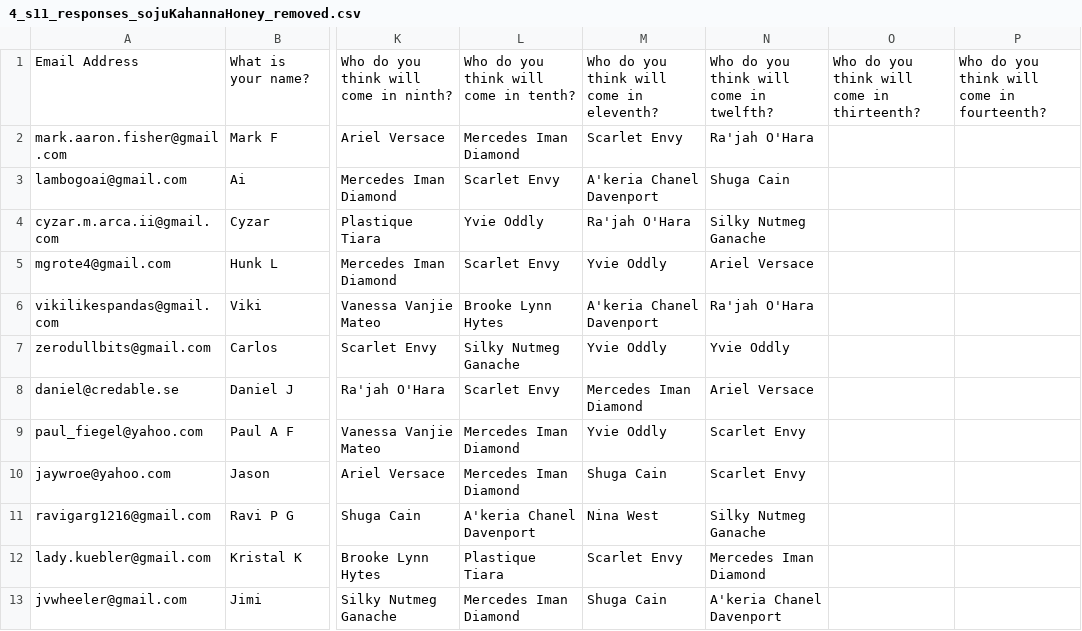
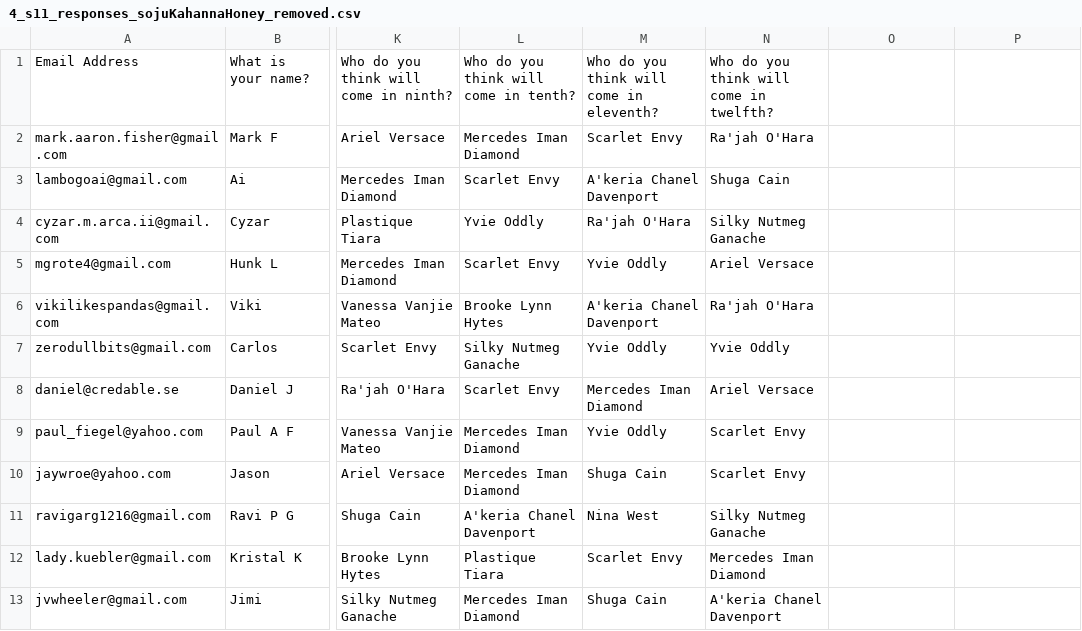
Before and after one commit to Atticus29/rpdr_fantasy_tracker, a CSV file: 4_s11_responses_sojuKahannaHoney_removed.csv, drawn as a sheet; only a part is shown, gaps mark what is left out; the diff names each change by its address in the sheet, - before the commit and + after, or states it on an @@ line.

```diff
--- a/4_s11_responses_sojuKahannaHoney_removed.csv
+++ b/4_s11_responses_sojuKahannaHoney_removed.csv
-O1: Who do you think will come in thirteenth?
+O1: (empty)
-P1: Who do you think will come in fourteenth?
+P1: (empty)
```
Also changed, not shown: 3_s11_responses_sojuKahanna_removed.csv, 5_s11_responses_sojuKahannaHoneyMercedes_removed.csv, 4 other files.
